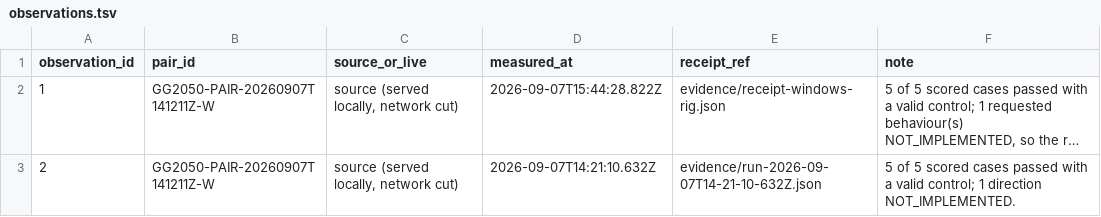
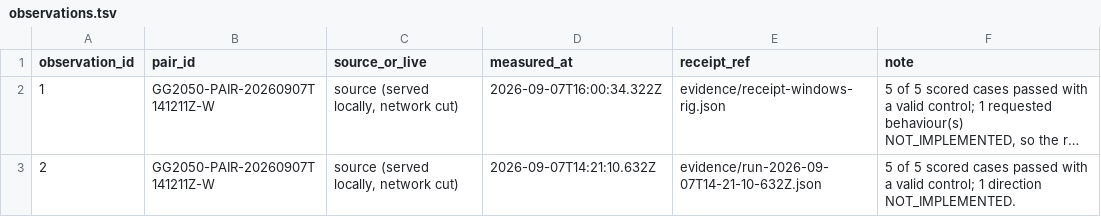
Before and after one commit to Ventusltd/testcode, a TSV file: sandbox/pairs/20260907T141211Z-W/relational/observations.tsv, drawn as a sheet; long unchanged cells end in …; the diff names each change by its address in the sheet, - before the commit and + after, or states it on an @@ line.

Commit message:
pair 20260907T141211Z-W: cycle 1 offline INCOMPLETE, repeats 0/0
D: pair-runner lane 4. Receipts overwritten in place; history is git's.

```diff
--- a/sandbox/pairs/20260907T141211Z-W/relational/observations.tsv
+++ b/sandbox/pairs/20260907T141211Z-W/relational/observations.tsv
-D2 (measured_at): 2026-09-07T15:44:28.822Z
+D2 (measured_at): 2026-09-07T16:00:34.322Z
```
Also changed, not shown: sandbox/pairs/20260907T141211Z-W/relational/test_runs.tsv, 8 other files.
